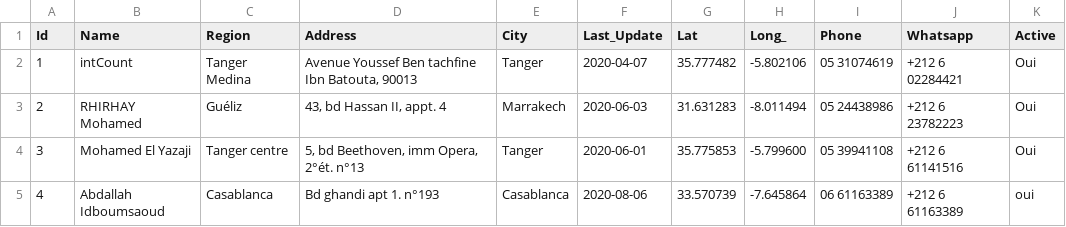
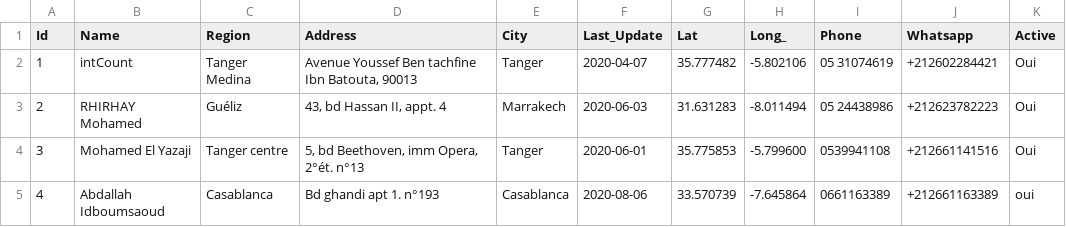
Before and after one commit to intCount/ComptableAgreesMaroc, a CSV file: 06-04-2020.csv, drawn as a sheet.

Commit message:
Update August-06

```diff
--- a/06-04-2020.csv
+++ b/06-04-2020.csv
@@ -1,5 +1,5 @@
 Id,Name,Region,Address,City,Last_Update,Lat,Long_,Phone,Whatsapp,Active
-1,intCount,"Tanger Medina","Avenue Youssef Ben tachfine Ibn Batouta, 90013",Tanger,2020-04-07,35.777482,-5.802106,"05 31074619",+212 6 02284421,Oui
-2,RHIRHAY Mohamed,"Guéliz","43, bd Hassan II, appt. 4",Marrakech,2020-06-03,31.631283,-8.011494,"05 24438986",+212 6 23782223,Oui
-3,Mohamed El Yazaji,"Tanger centre","5, bd Beethoven, imm Opera, 2°ét. n°13",Tanger,2020-06-01,35.775853,-5.799600,"05 39941108",+212 6 61141516,Oui
-4,Abdallah Idboumsaoud,"Casablanca","Bd ghandi apt 1. n°193",Casablanca,2020-08-06,33.570739,-7.645864,"06 61163389",+212 6 61163389,oui
+1,intCount,"Tanger Medina","Avenue Youssef Ben tachfine Ibn Batouta, 90013",Tanger,2020-04-07,35.777482,-5.802106,"05 31074619",+212602284421,Oui
+2,RHIRHAY Mohamed,"Guéliz","43, bd Hassan II, appt. 4",Marrakech,2020-06-03,31.631283,-8.011494,"05 24438986",+212623782223,Oui
+3,Mohamed El Yazaji,"Tanger centre","5, bd Beethoven, imm Opera, 2°ét. n°13",Tanger,2020-06-01,35.775853,-5.799600,"0539941108",+212661141516,Oui
+4,Abdallah Idboumsaoud,"Casablanca","Bd ghandi apt 1. n°193",Casablanca,2020-08-06,33.570739,-7.645864,"0661163389",+212661163389,oui
```
